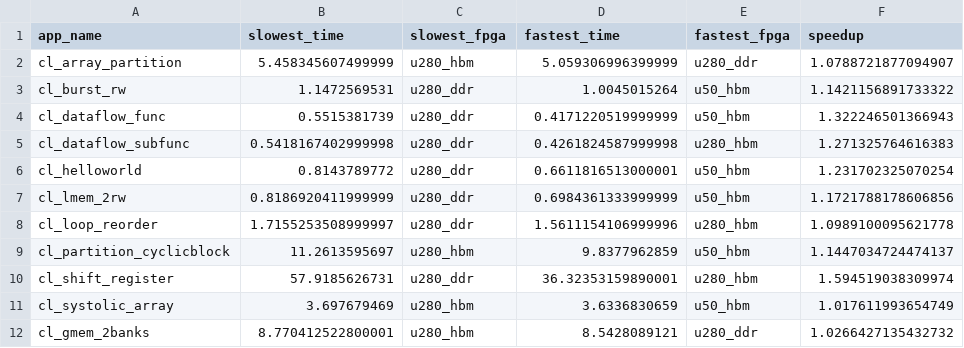
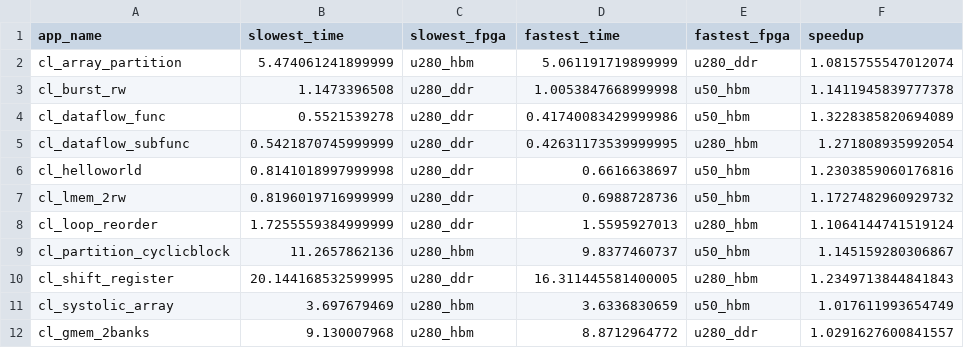
Before and after one commit to TUM-DSE/proteus-eval, a CSV file: data/proteus/speedup-scheduler-unlimited.csv, drawn as a sheet; only a part is shown; the diff covers the shown part only.

```diff
--- a/data/proteus/speedup-scheduler-unlimited.csv
+++ b/data/proteus/speedup-scheduler-unlimited.csv
@@ -1,12 +1,12 @@
 app_name,slowest_time,slowest_fpga,fastest_time,fastest_fpga,speedup
-cl_array_partition,5.458345607499999,u280_hbm,5.059306996399999,u280_ddr,1.0788721877094907
-cl_burst_rw,1.1472569531,u280_ddr,1.0045015264,u50_hbm,1.1421156891733322
-cl_dataflow_func,0.5515381739,u280_ddr,0.4171220519999999,u50_hbm,1.322246501366943
-cl_dataflow_subfunc,0.5418167402999998,u280_ddr,0.4261824587999998,u280_hbm,1.271325764616383
-cl_helloworld,0.8143789772,u280_ddr,0.6611816513000001,u50_hbm,1.231702325070254
-cl_lmem_2rw,0.8186920411999999,u280_ddr,0.6984361333999999,u50_hbm,1.1721788178606856
-cl_loop_reorder,1.7155253508999997,u280_ddr,1.5611154106999996,u280_hbm,1.0989100095621778
-cl_partition_cyclicblock,11.2613595697,u280_hbm,9.8377962859,u50_hbm,1.1447034724474137
-cl_shift_register,57.9185626731,u280_ddr,36.32353159890001,u280_hbm,1.594519038309974
+cl_array_partition,5.474061241899999,u280_hbm,5.061191719899999,u280_ddr,1.0815755547012074
+cl_burst_rw,1.1473396508,u280_ddr,1.0053847668999998,u50_hbm,1.1411945839777378
+cl_dataflow_func,0.5521539278,u280_ddr,0.41740083429999986,u50_hbm,1.3228385820694089
+cl_dataflow_subfunc,0.5421870745999999,u280_ddr,0.42631173539999995,u280_hbm,1.271808935992054
+cl_helloworld,0.8141018997999998,u280_ddr,0.6616638697,u50_hbm,1.2303859060176816
+cl_lmem_2rw,0.8196019716999999,u280_ddr,0.6988728736,u50_hbm,1.1727482960929732
+cl_loop_reorder,1.7255559384999999,u280_ddr,1.5595927013,u280_hbm,1.1064144741519124
+cl_partition_cyclicblock,11.2657862136,u280_hbm,9.8377460737,u50_hbm,1.145159280306867
+cl_shift_register,20.144168532599995,u280_ddr,16.311445581400005,u280_hbm,1.2349713844841843
 cl_systolic_array,3.697679469,u280_hbm,3.6336830659,u50_hbm,1.017611993654749
-cl_gmem_2banks,8.770412522800001,u280_hbm,8.5428089121,u280_ddr,1.0266427135432732
+cl_gmem_2banks,9.130007968,u280_hbm,8.8712964772,u280_ddr,1.0291627600841557
```
Also changed, not shown: 13 edited cells elsewhere in this file, data/native/speedup-best-200mhz.csv, data/native/speedup-freq-unlimited.csv, 36 other files.
